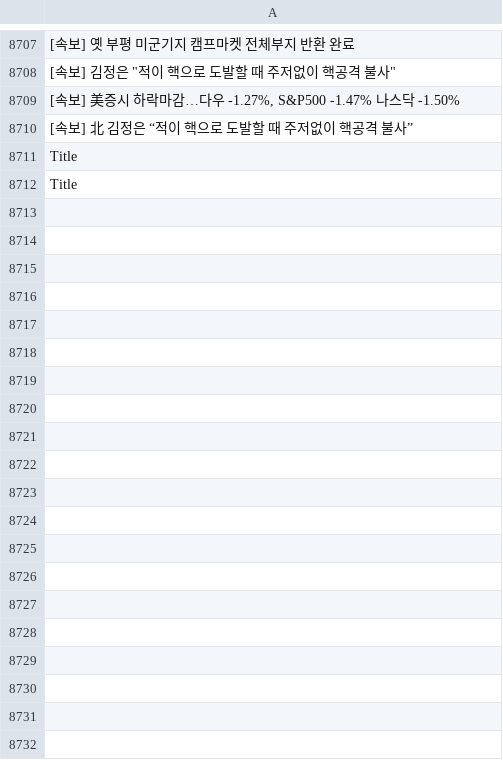
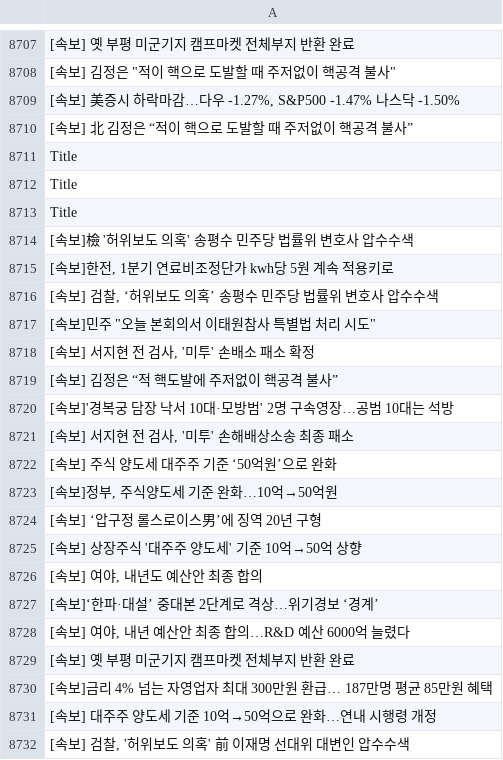
Before and after one commit to JeongBG/GitNews, a CSV file: News_data.csv, drawn as a sheet; only a part is shown, gaps mark what is left out; the diff covers the shown part only; the diff names each change by its address in the sheet, - before the commit and + after, or states it on an @@ line.

Commit message:
뉴스데이터 수집

```diff
--- a/News_data.csv
+++ b/News_data.csv
+row 8713: Title
+row 8714: [속보]檢 '허위보도 의혹' 송평수 민주당 법률위 변호사 압수수색
+row 8715: [속보]한전, 1분기 연료비조정단가 kwh당 5원 계속 적용키로
+row 8716: [속보] 검찰, ‘허위보도 의혹’ 송평수 민주당 법률위 변호사 압수수색
+row 8717: [속보]민주 "오늘 본회의서 이태원참사 특별법 처리 시도"
+row 8718: [속보] 서지현 전 검사, '미투' 손배소 패소 확정
+row 8719: [속보] 김정은 “적 핵도발에 주저없이 핵공격 불사”
+row 8720: [속보]'경복궁 담장 낙서 10대·모방범' 2명 구속영장…공범 10대는 석방
+row 8721: [속보] 서지현 전 검사, '미투' 손해배상소송 최종 패소
+row 8722: [속보] 주식 양도세 대주주 기준 ‘50억원’으로 완화
+row 8723: [속보]정부, 주식양도세 기준 완화…10억→50억원
+row 8724: [속보] ‘압구정 롤스로이스男’에 징역 20년 구형
+row 8725: [속보] 상장주식 '대주주 양도세' 기준 10억→50억 상향
+row 8726: [속보] 여야, 내년도 예산안 최종 합의
+row 8727: [속보]‘한파·대설’ 중대본 2단계로 격상…위기경보 ‘경계’
+row 8728: [속보] 여야, 내년 예산안 최종 합의…R&D 예산 6000억 늘렸다
+row 8729: [속보] 옛 부평 미군기지 캠프마켓 전체부지 반환 완료
+row 8730: [속보]금리 4% 넘는 자영업자 최대 300만원 환급… 187만명 평균 85만원 혜택
+row 8731: [속보] 대주주 양도세 기준 10억→50억으로 완화…연내 시행령 개정
+row 8732: [속보] 검찰, '허위보도 의혹' 前 이재명 선대위 대변인 압수수색
```
Also changed, not shown: 31 added rows elsewhere in this file.
